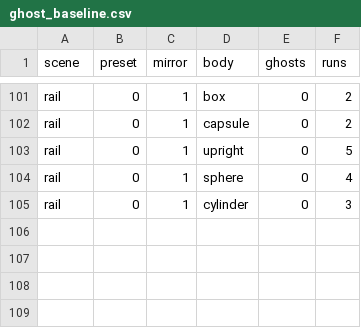
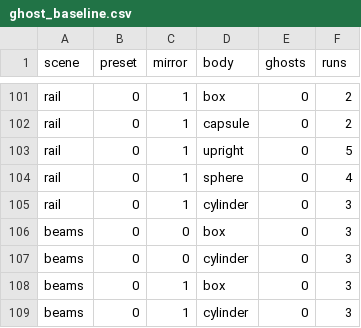
Before and after one commit to erincatto/box3d, a CSV file: benchmark/ghost_baseline.csv, drawn as a sheet; only a part is shown, gaps mark what is left out.

Commit message:
Static query (#214)
Add b3World_OverlapAABB_Static workaround. Not recommended.
Fixed a left over ghost collision

```diff
--- a/benchmark/ghost_baseline.csv
+++ b/benchmark/ghost_baseline.csv
@@ -105 +105,5 @@ rail,0,1,sphere,0,4
 rail,0,1,cylinder,0,3
+beams,0,0,box,0,3
+beams,0,0,cylinder,0,3
+beams,0,1,box,0,3
+beams,0,1,cylinder,0,3
```
Also changed, not shown: benchmark/ghost_baseline_hf.csv, benchmark/soak_baseline.csv, 17 other files.
